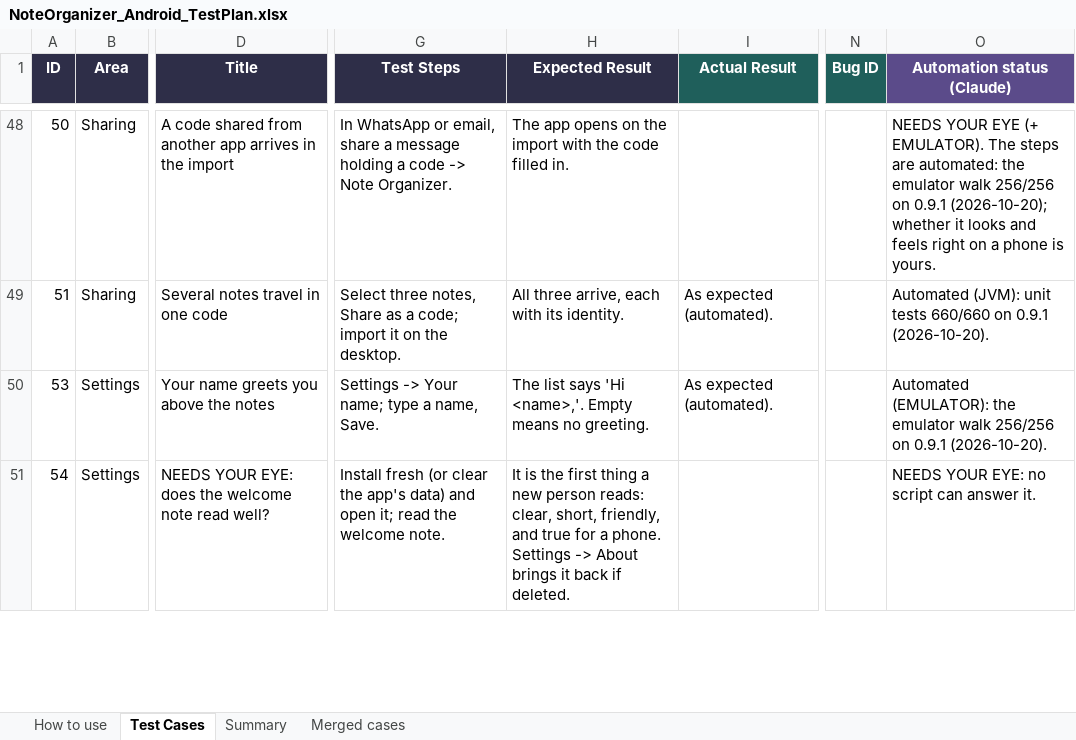
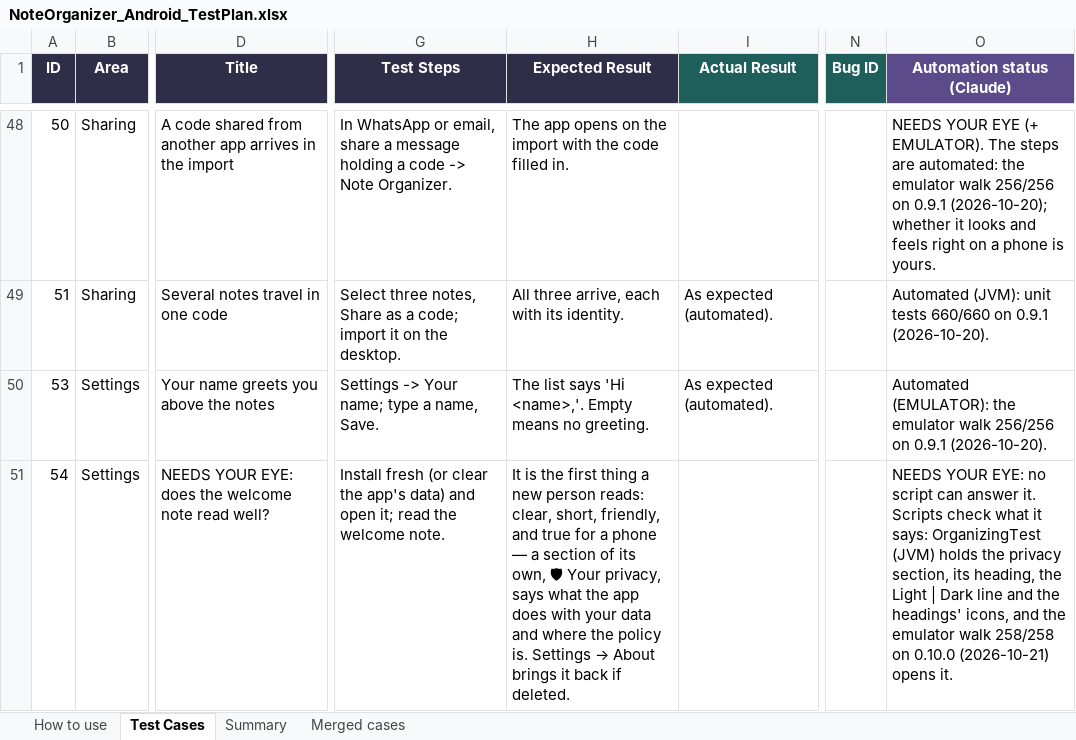
Before and after one commit to AlexandraMoldovan95/noteOrganizerForAndroid, an Excel workbook: qa/NoteOrganizer_Android_TestPlan.xlsx, sheet Test Cases, drawn as a sheet; only a part is shown, gaps mark what is left out; values as stored, in another font and other column widths than the file's, no borders; the diff covers the shown part only; the diff names each change by its address in the sheet, - before the commit and + after, or states it on an @@ line.

```diff
--- a/qa/NoteOrganizer_Android_TestPlan.xlsx (sheet Test Cases)
+++ b/qa/NoteOrganizer_Android_TestPlan.xlsx (sheet Test Cases)
@@ H51 (Expected Result): …for a phone. Settings -> About brings… → …for a phone — a section of its own, 🛡 Your privacy, says what the app does with your data and where the policy is. Settings → About brings… @@
-O51 (Automation status (Claude)): …answer it.
+O51 (Automation status (Claude)): …answer it. Scripts check what it says: OrganizingTest (JVM) holds the privacy section, its heading, the Light | Dark line and the headings' icons, and the emulator walk 258/258 on 0.10.0 (2026-10-21) opens it.
```
Also changed, not shown: 2 added rows and 5 edited cells elsewhere in this sheet, 1 other file.
